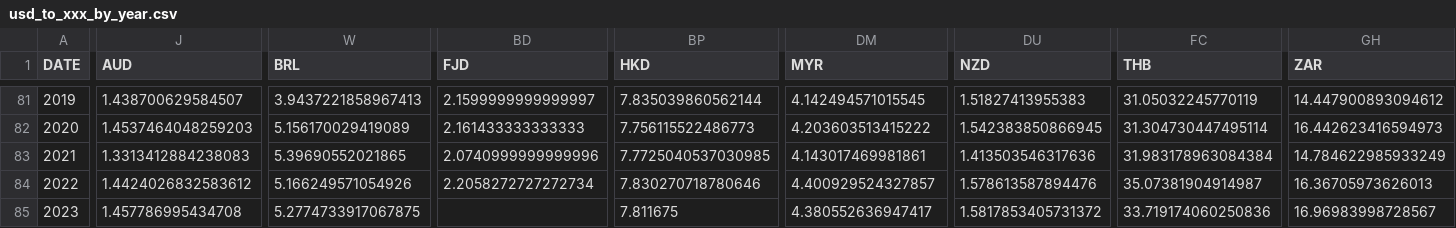
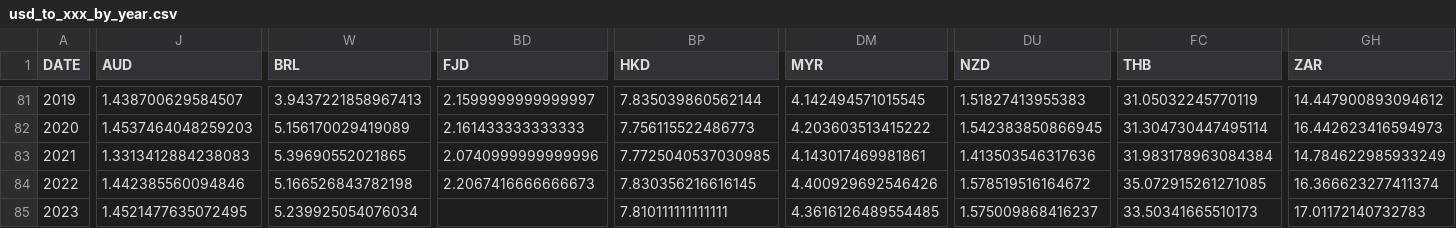
Before and after one commit to xriss/freechange, a CSV file: csv/usd_to_xxx_by_year.csv, drawn as a sheet; only a part is shown, gaps mark what is left out; removed rows and columns are numbered as before the commit, all else as after; rows hold the shown columns only; the diff covers the shown part only; the diff names each change by its address in the sheet, - before the commit and + after, or states it on an @@ line.

```diff
--- a/csv/usd_to_xxx_by_year.csv
+++ b/csv/usd_to_xxx_by_year.csv
-J84 (AUD): 1.4424026832583612
+J84 (AUD): 1.442385560094846
-W84 (BRL): 5.166249571054926
+W84 (BRL): 5.166526843782198
-BD84 (FJD): 2.2058272727272734
+BD84 (FJD): 2.2067416666666673
-BP84 (HKD): 7.830270718780646
+BP84 (HKD): 7.830356216616145
-DM84 (MYR): 4.400929524327857
+DM84 (MYR): 4.400929692546426
-DU84 (NZD): 1.578613587894476
+DU84 (NZD): 1.578519516164672
-FC84 (THB): 35.07381904914987
+FC84 (THB): 35.072915261271085
-GH84 (ZAR): 16.36705973626013
+GH84 (ZAR): 16.366623277411374
-row 85: 2023 | 1.457786995434708 | 5.2774733917067875 |  | 7.811675 | 4.380552636947417 | 1.5817853405731372 | 33.719174060250836 | 16.96983998728567
+row 85: 2023 | 1.4521477635072495 | 5.239925054076034 |  | 7.810111111111111 | 4.3616126489554485 | 1.575009868416237 | 33.50341665510173 | 17.01172140732783
```
Also changed, not shown: 10 edited cells elsewhere in this file, 7 other files.
